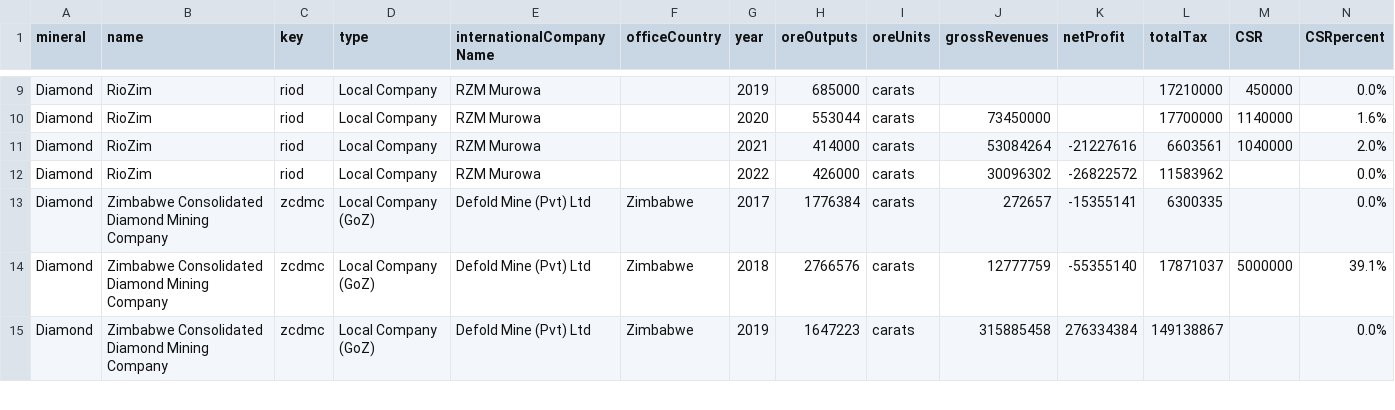
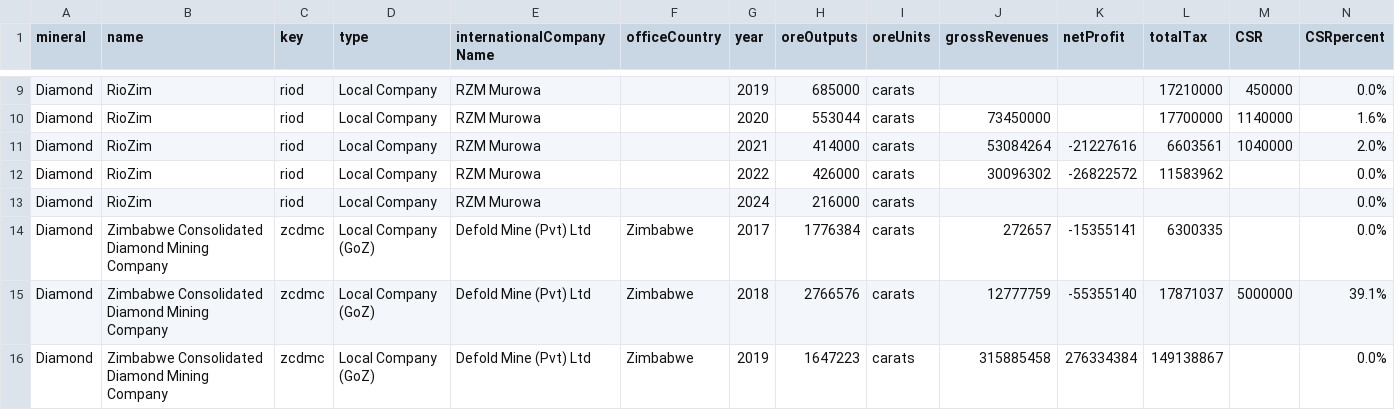
Before and after one commit to SIVIO-Institute/MRMI, a CSV file: MRMI diamond.csv, drawn as a sheet; only a part is shown, gaps mark what is left out; rows hold the shown columns only; the diff names each change by its address in the sheet, - before the commit and + after, or states it on an @@ line.

Commit message:
Update - 28 Nov

```diff
--- a/MRMI diamond.csv
+++ b/MRMI diamond.csv
+row 13: Diamond | RioZim | riod | Local Company | RZM Murowa |  | 2024 | 216000 | carats |  |  |  |  | 0.0%
```
